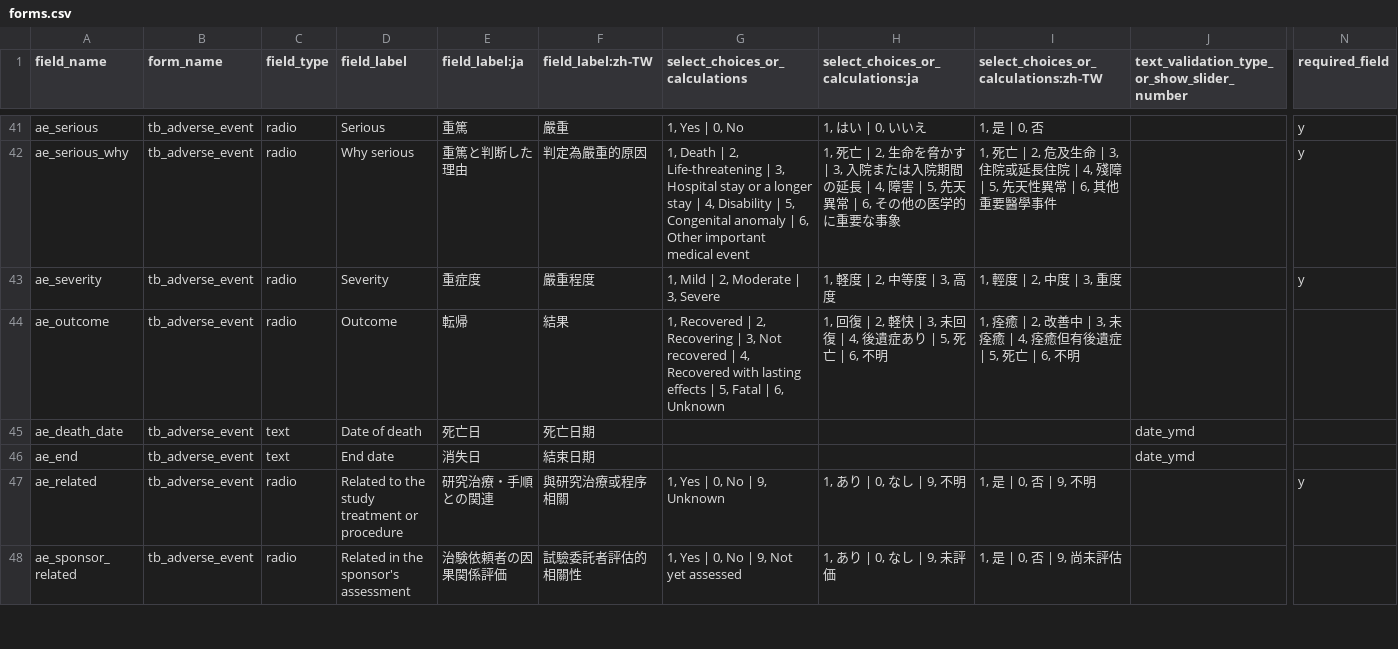
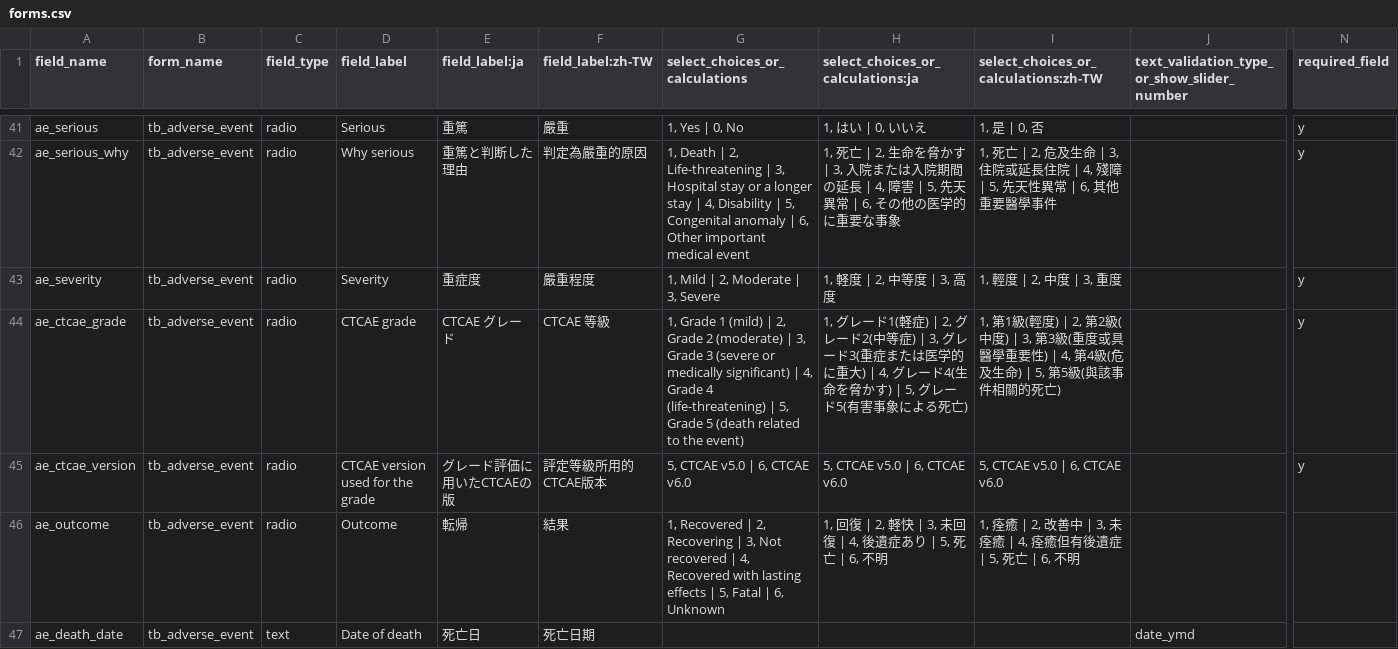
Before and after one commit to zandis/Auto-GPT, a CSV file: trialbox/services/datacore/builtin/forms.csv, drawn as a sheet; only a part is shown, gaps mark what is left out; the shorter side is filled out with more unchanged rows; rows hold the shown columns only; the diff names each change by its address in the sheet, - before the commit and + after, or states it on an @@ line.

```diff
--- a/trialbox/services/datacore/builtin/forms.csv
+++ b/trialbox/services/datacore/builtin/forms.csv
+row 44: ae_ctcae_grade | tb_adverse_event | radio | CTCAE grade | CTCAE グレード | CTCAE 等級 | 1, Grade 1 (mild) | 2, Grade 2 (moderate) | 3, Grade 3 (severe or medically significant) | 4, Grade 4 (life-threatening) | 5, Grade 5 (death related to the event) | 1, グレード1(軽症) | 2, グレード2(中等症) | 3, グレード3(重症または医学的に重大) | 4, グレード4(生命を脅かす) | 5, グレード5(有害事象による死亡) | 1, 第1級(輕度) | 2, 第2級(中度) | 3, 第3級(重度或具醫學重要性) | 4, 第4級(危及生命) | 5, 第5級(與該事件相關的死亡) |  | y
+row 45: ae_ctcae_version | tb_adverse_event | radio | CTCAE version used for the grade | グレード評価に用いたCTCAEの版 | 評定等級所用的CTCAE版本 | 5, CTCAE v5.0 | 6, CTCAE v6.0 | 5, CTCAE v5.0 | 6, CTCAE v6.0 | 5, CTCAE v5.0 | 6, CTCAE v6.0 |  | y
```
Also changed, not shown: 15 other files.
